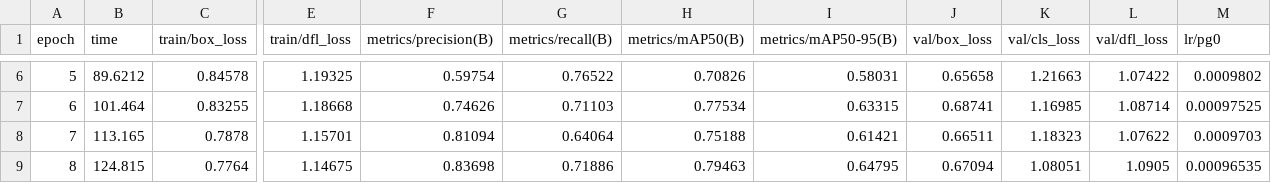
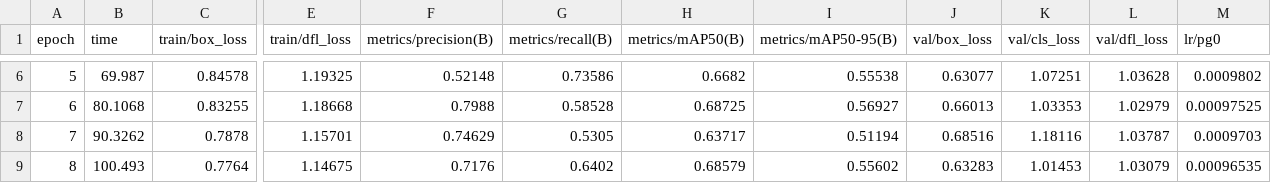
Before and after one commit to Sebastian029/AWD, a CSV file: runs/weapons/final_yolo11m/results.csv, drawn as a sheet; only a part is shown, gaps mark what is left out; the diff covers the shown part only; the diff names each change by its address in the sheet, - before the commit and + after, or states it on an @@ line.

```diff
--- a/runs/weapons/final_yolo11m/results.csv
+++ b/runs/weapons/final_yolo11m/results.csv
-B6 (time): 89.6212
+B6 (time): 69.987
-F6 (metrics/precision(B)): 0.59754
+F6 (metrics/precision(B)): 0.52148
-G6 (metrics/recall(B)): 0.76522
+G6 (metrics/recall(B)): 0.73586
-H6 (metrics/mAP50(B)): 0.70826
+H6 (metrics/mAP50(B)): 0.6682
-I6 (metrics/mAP50-95(B)): 0.58031
+I6 (metrics/mAP50-95(B)): 0.55538
-J6 (val/box_loss): 0.65658
+J6 (val/box_loss): 0.63077
-K6 (val/cls_loss): 1.21663
+K6 (val/cls_loss): 1.07251
-L6 (val/dfl_loss): 1.07422
+L6 (val/dfl_loss): 1.03628
-B7 (time): 101.464
+B7 (time): 80.1068
-F7 (metrics/precision(B)): 0.74626
+F7 (metrics/precision(B)): 0.7988
-G7 (metrics/recall(B)): 0.71103
+G7 (metrics/recall(B)): 0.58528
-H7 (metrics/mAP50(B)): 0.77534
+H7 (metrics/mAP50(B)): 0.68725
-I7 (metrics/mAP50-95(B)): 0.63315
+I7 (metrics/mAP50-95(B)): 0.56927
-J7 (val/box_loss): 0.68741
+J7 (val/box_loss): 0.66013
-K7 (val/cls_loss): 1.16985
+K7 (val/cls_loss): 1.03353
-L7 (val/dfl_loss): 1.08714
+L7 (val/dfl_loss): 1.02979
-B8 (time): 113.165
+B8 (time): 90.3262
-F8 (metrics/precision(B)): 0.81094
+F8 (metrics/precision(B)): 0.74629
-G8 (metrics/recall(B)): 0.64064
+G8 (metrics/recall(B)): 0.5305
-H8 (metrics/mAP50(B)): 0.75188
+H8 (metrics/mAP50(B)): 0.63717
-I8 (metrics/mAP50-95(B)): 0.61421
+I8 (metrics/mAP50-95(B)): 0.51194
-J8 (val/box_loss): 0.66511
+J8 (val/box_loss): 0.68516
-K8 (val/cls_loss): 1.18323
+K8 (val/cls_loss): 1.18116
-L8 (val/dfl_loss): 1.07622
+L8 (val/dfl_loss): 1.03787
-B9 (time): 124.815
+B9 (time): 100.493
-F9 (metrics/precision(B)): 0.83698
+F9 (metrics/precision(B)): 0.7176
-G9 (metrics/recall(B)): 0.71886
+G9 (metrics/recall(B)): 0.6402
-H9 (metrics/mAP50(B)): 0.79463
+H9 (metrics/mAP50(B)): 0.68579
-I9 (metrics/mAP50-95(B)): 0.64795
+I9 (metrics/mAP50-95(B)): 0.55602
-J9 (val/box_loss): 0.67094
+J9 (val/box_loss): 0.63283
-K9 (val/cls_loss): 1.08051
+K9 (val/cls_loss): 1.01453
-L9 (val/dfl_loss): 1.0905
+L9 (val/dfl_loss): 1.03079
```
Also changed, not shown: 168 edited cells elsewhere in this file, runs/masks/final_yolo11m/results.csv, 44 other files.
